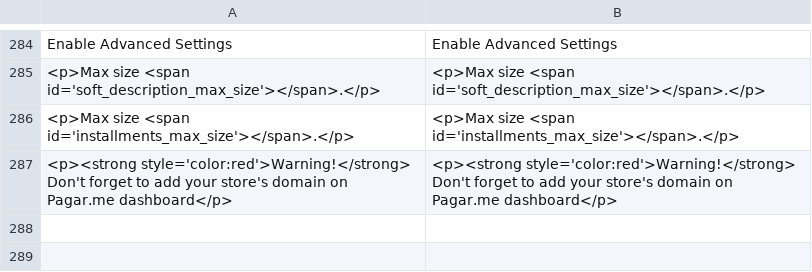
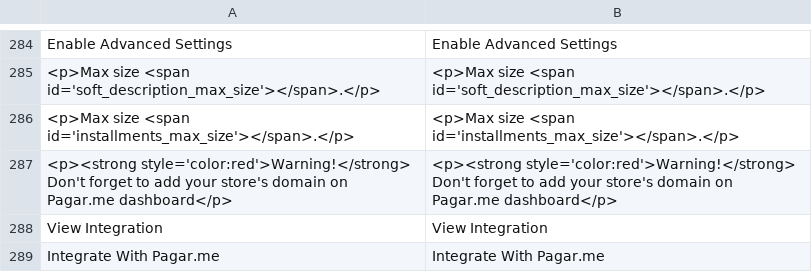
Before and after one commit to pagarme/magento2, a CSV file: i18n/en_US.csv, drawn as a sheet; only a part is shown, gaps mark what is left out; the diff names each change by its address in the sheet, - before the commit and + after, or states it on an @@ line.

```diff
--- a/i18n/en_US.csv
+++ b/i18n/en_US.csv
+row 288: View Integration | View Integration
+row 289: Integrate With Pagar.me | Integrate With Pagar.me
```
Also changed, not shown: i18n/pt_BR.csv, 1 other file.
